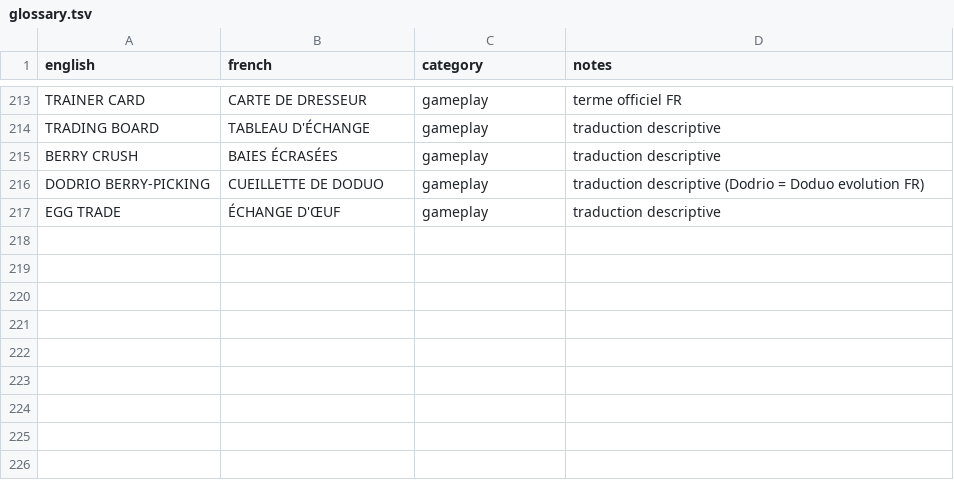
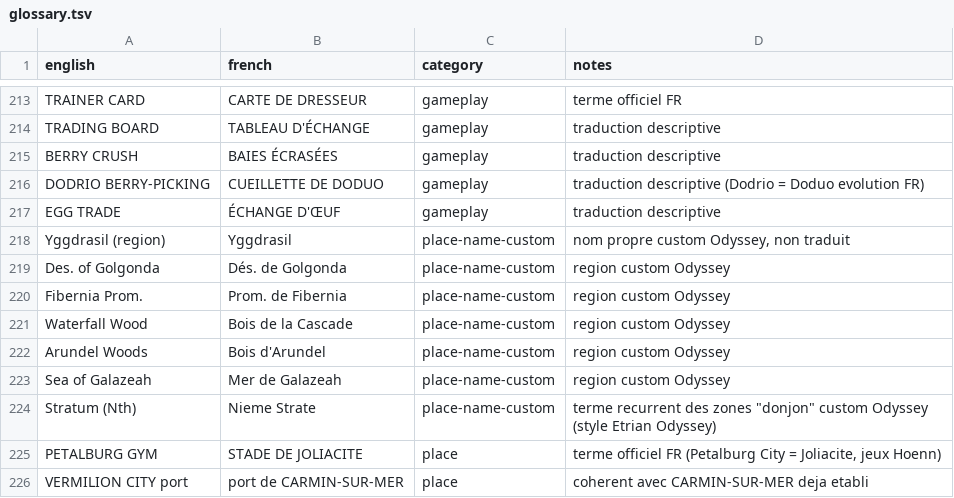
Before and after one commit to doctor1-eng/test-gba, a TSV file: translation/glossary.tsv, drawn as a sheet; only a part is shown, gaps mark what is left out; the diff names each change by its address in the sheet, - before the commit and + after, or states it on an @@ line.

```diff
--- a/translation/glossary.tsv
+++ b/translation/glossary.tsv
+row 218: Yggdrasil (region) | Yggdrasil | place-name-custom | nom propre custom Odyssey, non traduit
+row 219: Des. of Golgonda | Dés. de Golgonda | place-name-custom | region custom Odyssey
+row 220: Fibernia Prom. | Prom. de Fibernia | place-name-custom | region custom Odyssey
+row 221: Waterfall Wood | Bois de la Cascade | place-name-custom | region custom Odyssey
+row 222: Arundel Woods | Bois d'Arundel | place-name-custom | region custom Odyssey
+row 223: Sea of Galazeah | Mer de Galazeah | place-name-custom | region custom Odyssey
+row 224: Stratum (Nth) | Nieme Strate | place-name-custom | terme recurrent des zones "donjon" custom Odyssey (style Etrian Odyssey)
+row 225: PETALBURG GYM | STADE DE JOLIACITE | place | terme officiel FR (Petalburg City = Joliacite, jeux Hoenn)
+row 226: VERMILION CITY port | port de CARMIN-SUR-MER | place | coherent avec CARMIN-SUR-MER deja etabli
```
Also changed, not shown: 2 other files.
